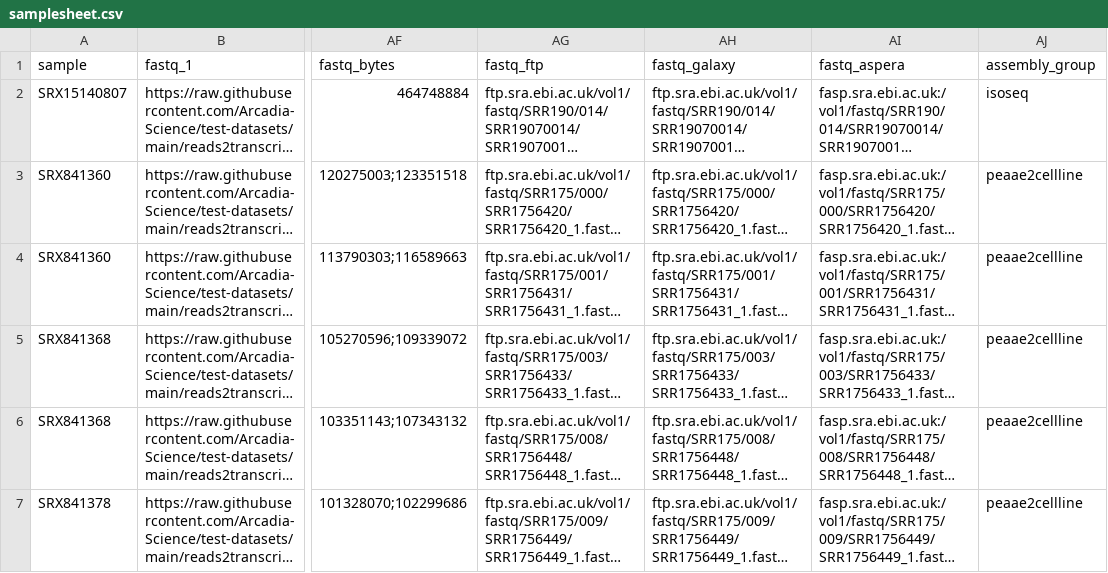
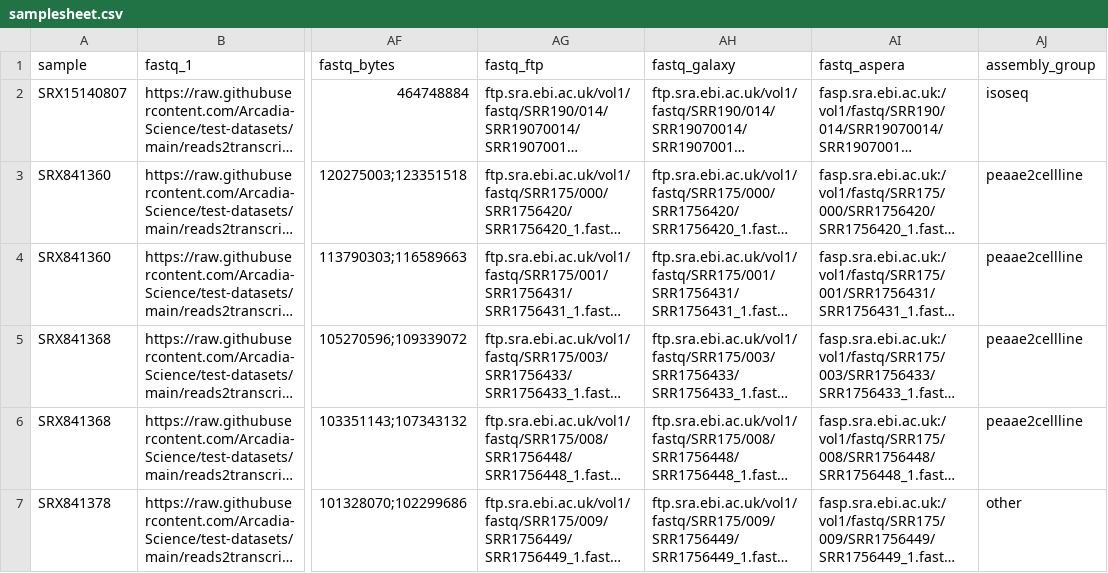
Before and after one commit to Arcadia-Science/test-datasets, a CSV file: reads2transcriptome/ci/samplesheet.csv, drawn as a sheet; only a part is shown, gaps mark what is left out; long unchanged cells end in …; the diff names each change by its address in the sheet, - before the commit and + after, or states it on an @@ line.

Commit message:
(Minor) Change the assembly group of one of the r2t test accessions (#30)

```diff
--- a/reads2transcriptome/ci/samplesheet.csv
+++ b/reads2transcriptome/ci/samplesheet.csv
-AJ7 (assembly_group): peaae2cellline
+AJ7 (assembly_group): other
```
